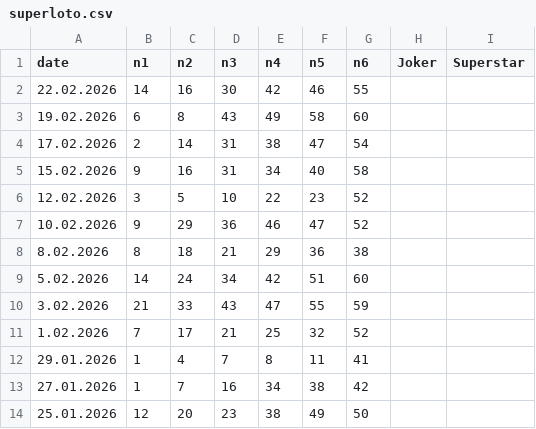
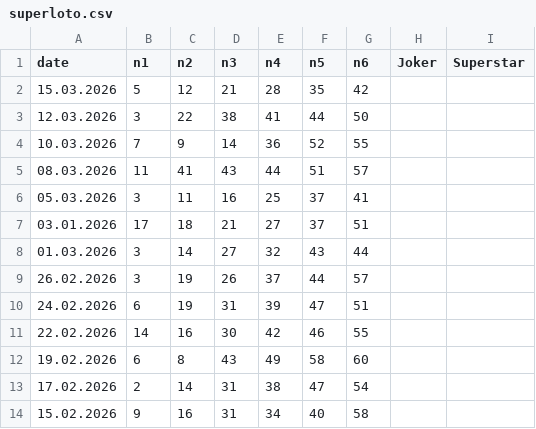
Before and after one commit to Aspirin2891/lotosihirbaz-data, a CSV file: superloto.csv, drawn as a sheet; only a part is shown; the shorter side is filled out with more unchanged rows; the diff names each change by its address in the sheet, - before the commit and + after, or states it on an @@ line.

Commit message:
Update superloto.csv

```diff
--- a/superloto.csv
+++ b/superloto.csv
+row 2: 15.03.2026 | 5 | 12 | 21 | 28 | 35 | 42
+row 3: 12.03.2026 | 3 | 22 | 38 | 41 | 44 | 50
+row 4: 10.03.2026 | 7 | 9 | 14 | 36 | 52 | 55
+row 5: 08.03.2026 | 11 | 41 | 43 | 44 | 51 | 57
+row 6: 05.03.2026 | 3 | 11 | 16 | 25 | 37 | 41
+row 7: 03.01.2026 | 17 | 18 | 21 | 27 | 37 | 51
+row 8: 01.03.2026 | 3 | 14 | 27 | 32 | 43 | 44
+row 9: 26.02.2026 | 3 | 19 | 26 | 37 | 44 | 57
+row 10: 24.02.2026 | 6 | 19 | 31 | 39 | 47 | 51
```
